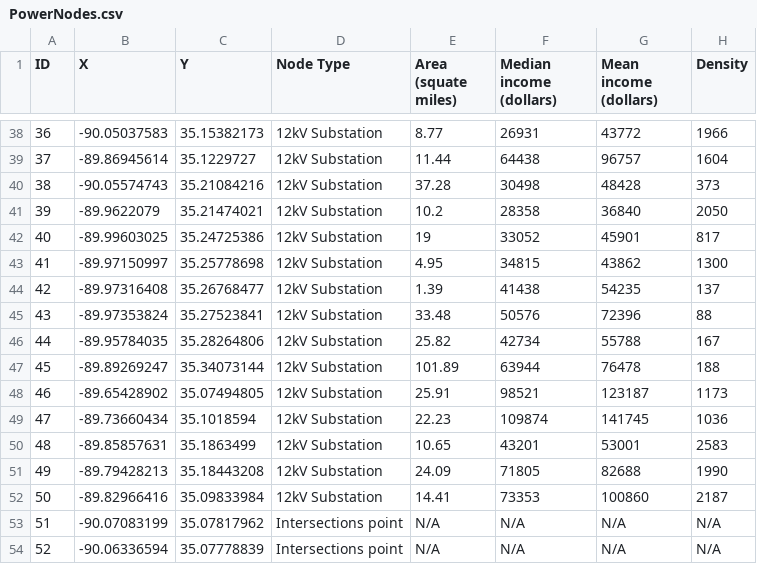
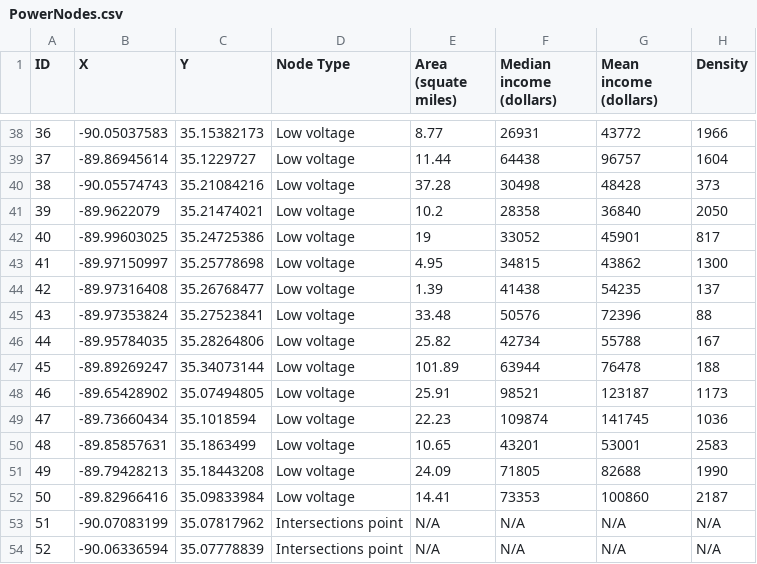
Before and after one commit to htalebiyan/Dec2py, a CSV file: data/Extended_Shelby_County/PowerNodes.csv, drawn as a sheet; only a part is shown, gaps mark what is left out; the diff covers the shown part only; the diff names each change by its address in the sheet, - before the commit and + after, or states it on an @@ line.

```diff
--- a/data/Extended_Shelby_County/PowerNodes.csv
+++ b/data/Extended_Shelby_County/PowerNodes.csv
-D38:D52 (Node Type): 12kV Substation
+D38:D52 (Node Type): Low voltage
```
Also changed, not shown: 27 edited cells elsewhere in this file, data/Extended_Shelby_County/GasArcs.csv, data/Extended_Shelby_County/Interdep.csv, 5 other files.
